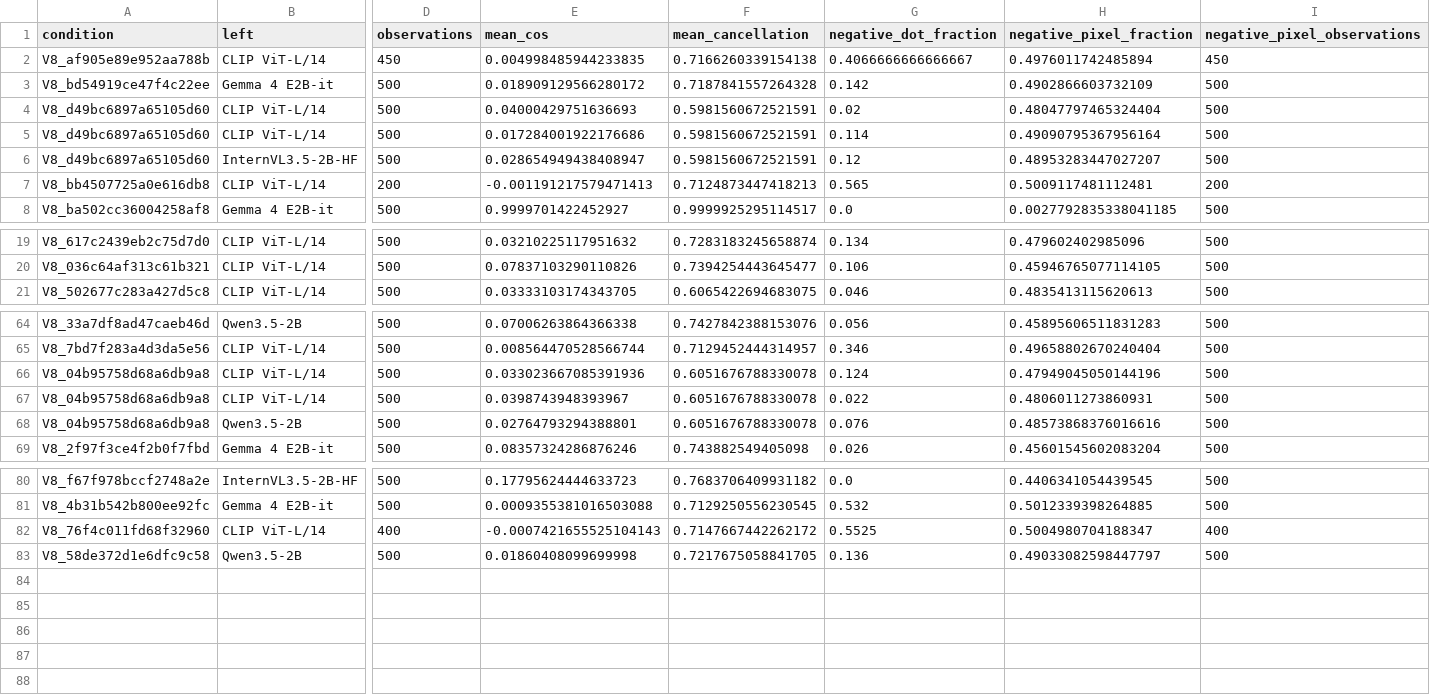
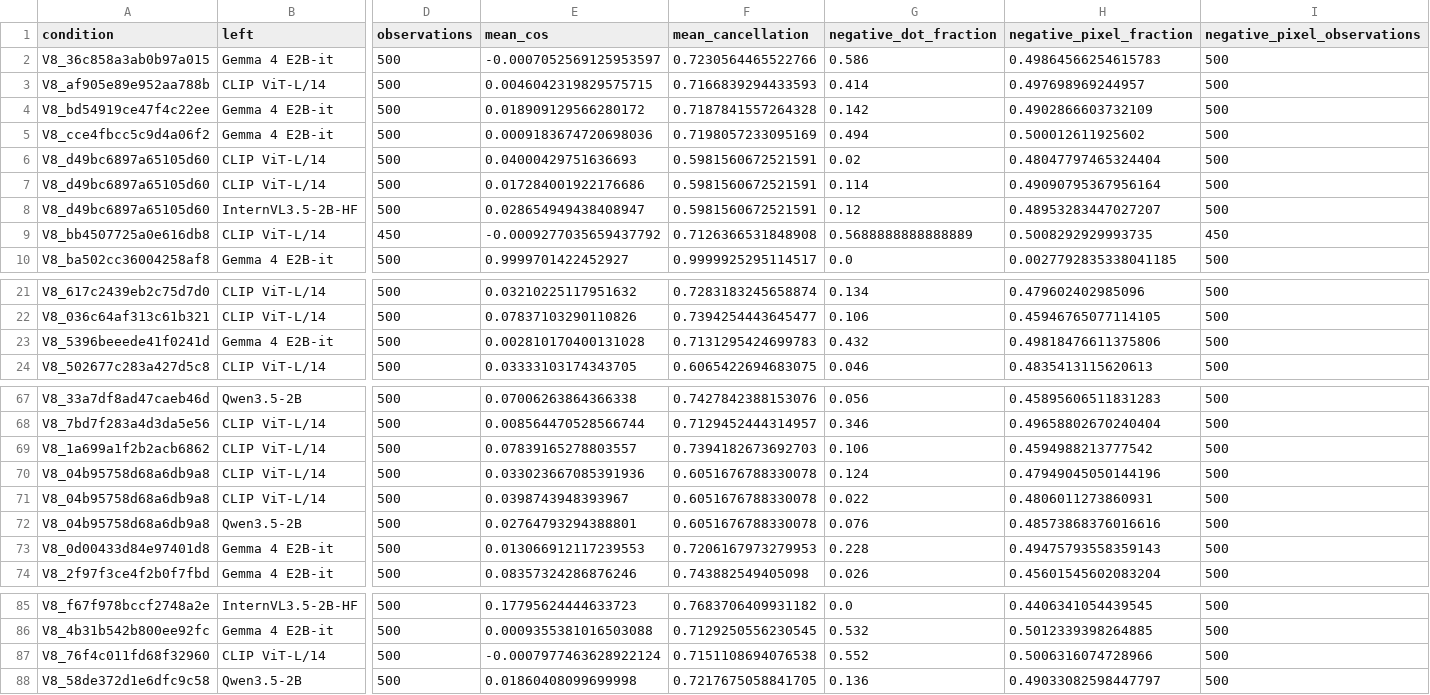
Before and after one commit to pe0-p1e/exper-tran, a CSV file: experiments/2026-10-a100-precommercial-v7-targeted-50/reports/v8_stage12_joint24h/gradient_compatibility_aggregate.csv, drawn as a sheet; only a part is shown, gaps mark what is left out; addresses are those after the commit; rows hold the shown columns only; the diff names each change by its address in the sheet, - before the commit and + after, or states it on an @@ line.

```diff
--- a/experiments/2026-10-a100-precommercial-v7-targeted-50/reports/v8_stage12_joint24h/gradient_compatibility_aggregate.csv
+++ b/experiments/2026-10-a100-precommercial-v7-targeted-50/reports/v8_stage12_joint24h/gradient_compatibility_aggregate.csv
+row 2: V8_36c858a3ab0b97a015 | Gemma 4 E2B-it | 500 | -0.0007052569125953597 | 0.7230564465522766 | 0.586 | 0.49864566254615783 | 500
-D3 (observations): 450
+D3 (observations): 500
-E3 (mean_cos): 0.004998485944233835
+E3 (mean_cos): 0.0046042319829575715
-F3 (mean_cancellation): 0.7166260339154138
+F3 (mean_cancellation): 0.7166839294433593
-G3 (negative_dot_fraction): 0.4066666666666667
+G3 (negative_dot_fraction): 0.414
-H3 (negative_pixel_fraction): 0.4976011742485894
+H3 (negative_pixel_fraction): 0.497698969244957
-I3 (negative_pixel_observations): 450
+I3 (negative_pixel_observations): 500
+row 5: V8_cce4fbcc5c9d4a06f2 | Gemma 4 E2B-it | 500 | 0.0009183674720698036 | 0.7198057233095169 | 0.494 | 0.500012611925602 | 500
-D9 (observations): 200
+D9 (observations): 450
-E9 (mean_cos): -0.001191217579471413
+E9 (mean_cos): -0.0009277035659437792
-F9 (mean_cancellation): 0.7124873447418213
+F9 (mean_cancellation): 0.7126366531848908
-G9 (negative_dot_fraction): 0.565
+G9 (negative_dot_fraction): 0.5688888888888889
-H9 (negative_pixel_fraction): 0.5009117481112481
+H9 (negative_pixel_fraction): 0.5008292929993735
-I9 (negative_pixel_observations): 200
+I9 (negative_pixel_observations): 450
+row 23: V8_5396beeede41f0241d | Gemma 4 E2B-it | 500 | 0.002810170400131028 | 0.7131295424699783 | 0.432 | 0.49818476611375806 | 500
+row 69: V8_1a699a1f2b2acb6862 | CLIP ViT-L/14 | 500 | 0.07839165278803557 | 0.7394182673692703 | 0.106 | 0.4594988213777542 | 500
+row 73: V8_0d00433d84e97401d8 | Gemma 4 E2B-it | 500 | 0.013066912117239553 | 0.7206167973279953 | 0.228 | 0.49475793558359143 | 500
-D87 (observations): 400
+D87 (observations): 500
-E87 (mean_cos): -0.0007421655525104143
+E87 (mean_cos): -0.0007977463628922124
-F87 (mean_cancellation): 0.7147667442262172
+F87 (mean_cancellation): 0.7151108694076538
-G87 (negative_dot_fraction): 0.5525
+G87 (negative_dot_fraction): 0.552
-H87 (negative_pixel_fraction): 0.5004980704188347
+H87 (negative_pixel_fraction): 0.5006316074728966
-I87 (negative_pixel_observations): 400
+I87 (negative_pixel_observations): 500
```
Also changed, not shown: experiments/2026-10-a100-precommercial-v7-targeted-50/reports/v8_stage12_joint24h/reports/conditions.csv, experiments/2026-10-a100-precommercial-v7-targeted-50/reports/v8_stage12_joint24h/reports/directions.csv, 21 other files.
